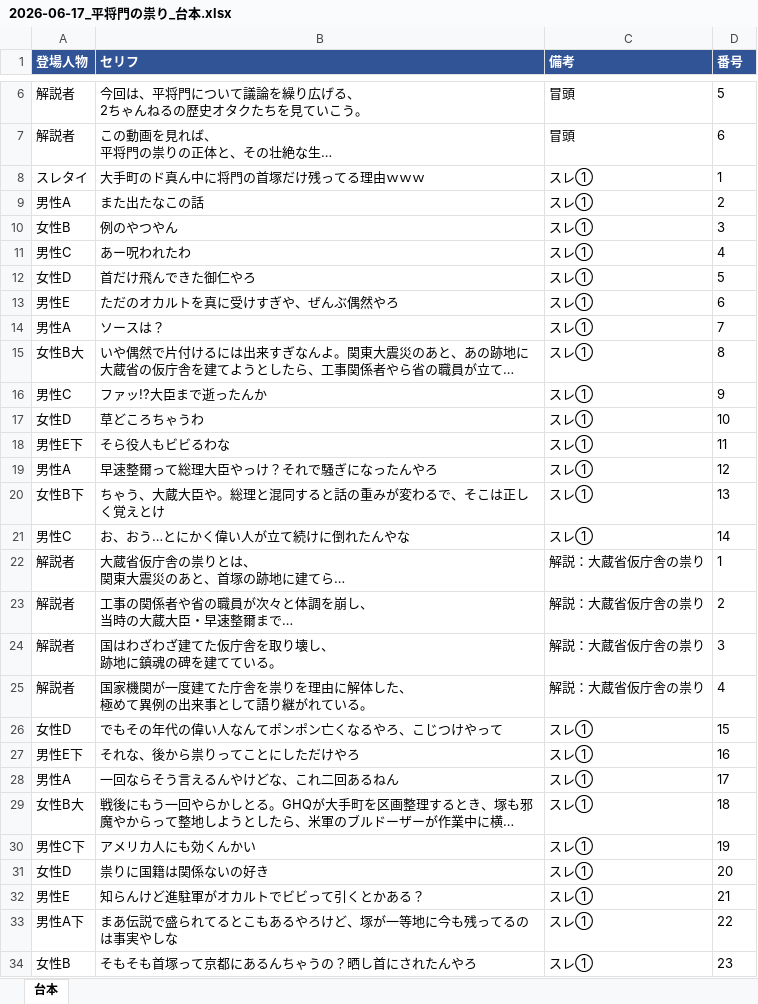
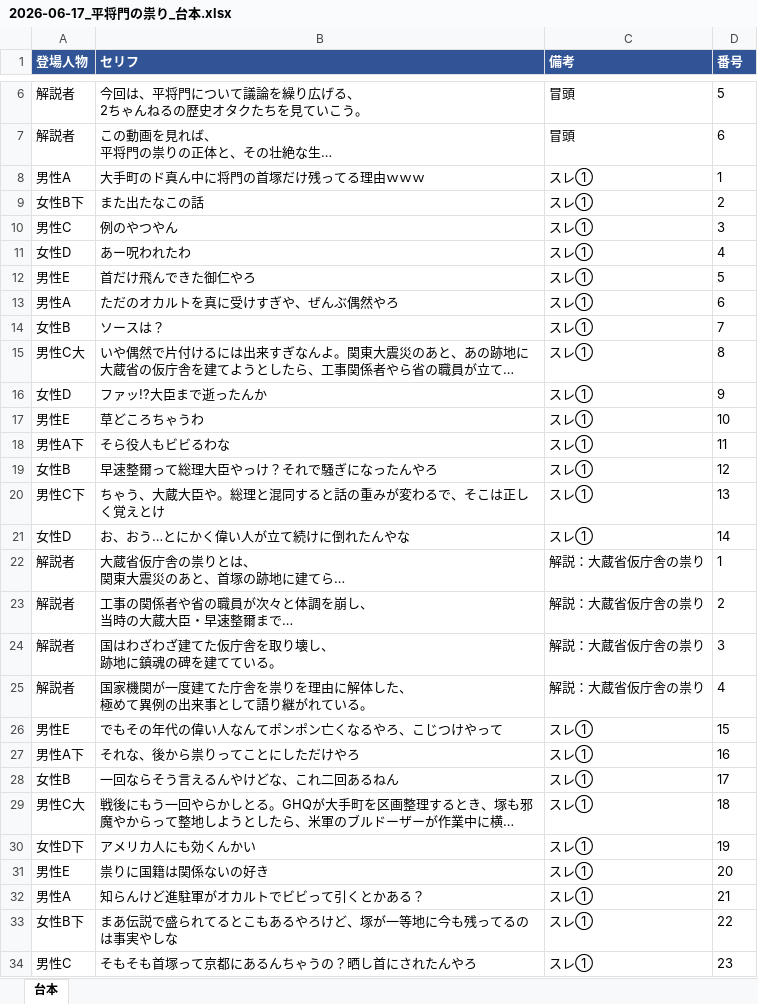
Before and after one commit to corocorobusiness-oss/2nd-brain, an Excel workbook: 01_プロジェクト/YouTube/創作スレ下書き/2026-06-17_平将門の祟り_台本.xlsx, sheet 台本, drawn as a sheet; only a part is shown, gaps mark what is left out; long unchanged cells end in …; values as stored, in another font and other column widths than the file's, no borders; the diff covers the shown part only; the diff names each change by its address in the sheet, - before the commit and + after, or states it on an @@ line.

```diff
--- a/01_プロジェクト/YouTube/創作スレ下書き/2026-06-17_平将門の祟り_台本.xlsx (sheet 台本)
+++ b/01_プロジェクト/YouTube/創作スレ下書き/2026-06-17_平将門の祟り_台本.xlsx (sheet 台本)
-A8 (登場人物): スレタイ
+A8 (登場人物): 男性A
-A9 (登場人物): 男性A
+A9 (登場人物): 女性B下
-A10 (登場人物): 女性B
+A10 (登場人物): 男性C
-A11 (登場人物): 男性C
+A11 (登場人物): 女性D
-A12 (登場人物): 女性D
+A12 (登場人物): 男性E
-A13 (登場人物): 男性E
+A13 (登場人物): 男性A
-A14 (登場人物): 男性A
+A14 (登場人物): 女性B
-A15 (登場人物): 女性B大
+A15 (登場人物): 男性C大
-A16 (登場人物): 男性C
+A16 (登場人物): 女性D
-A17 (登場人物): 女性D
+A17 (登場人物): 男性E
-A18 (登場人物): 男性E下
+A18 (登場人物): 男性A下
-A19 (登場人物): 男性A
+A19 (登場人物): 女性B
-A20 (登場人物): 女性B下
+A20 (登場人物): 男性C下
-A21 (登場人物): 男性C
+A21 (登場人物): 女性D
-A26 (登場人物): 女性D
+A26 (登場人物): 男性E
-A27 (登場人物): 男性E下
+A27 (登場人物): 男性A下
-A28 (登場人物): 男性A
+A28 (登場人物): 女性B
-A29 (登場人物): 女性B大
+A29 (登場人物): 男性C大
-A30 (登場人物): 男性C下
+A30 (登場人物): 女性D下
-A31 (登場人物): 女性D
+A31 (登場人物): 男性E
-A32 (登場人物): 男性E
+A32 (登場人物): 男性A
-A33 (登場人物): 男性A下
+A33 (登場人物): 女性B下
-A34 (登場人物): 女性B
+A34 (登場人物): 男性C
```
Also changed, not shown: 99 edited cells elsewhere in this sheet, 3 other files.
